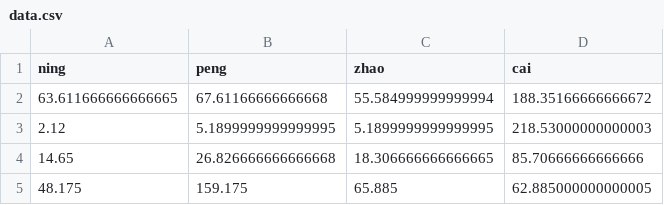
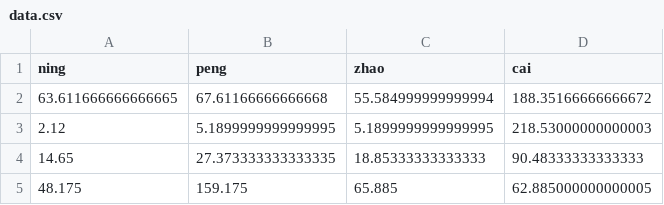
Before and after one commit to 37Silverdale/37Silverdale, a CSV file: data.csv, drawn as a sheet.

Commit message:
zhao

```diff
--- a/data.csv
+++ b/data.csv
@@ -3,3 +3,3 @@ ning,peng,zhao,cai
 2.12,5.1899999999999995,5.1899999999999995,218.53000000000003
-14.65,26.826666666666668,18.306666666666665,85.70666666666666
+14.65,27.373333333333335,18.85333333333333,90.48333333333333
 48.175,159.175,65.885,62.885000000000005
```
Also changed, not shown: 1 other file.
